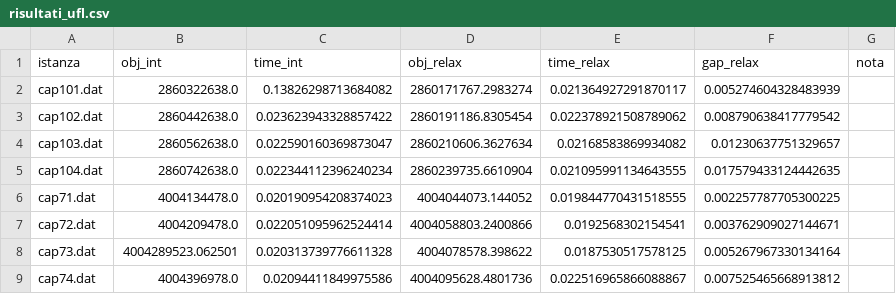
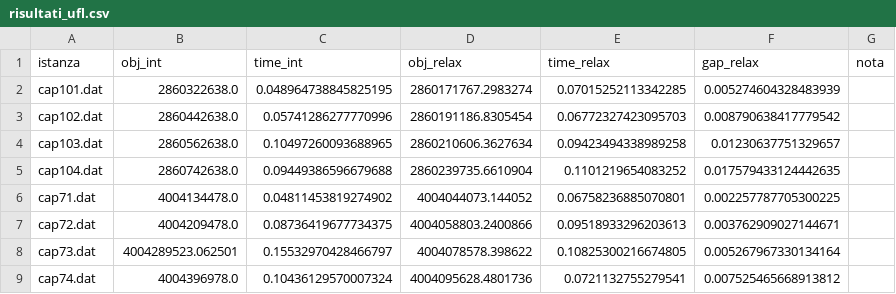
Before and after one commit to IlariaCosta/AMOD, a CSV file: UFL/risultati_ufl.csv, drawn as a sheet.

```diff
--- a/UFL/risultati_ufl.csv
+++ b/UFL/risultati_ufl.csv
@@ -1,9 +1,9 @@
 istanza,obj_int,time_int,obj_relax,time_relax,gap_relax,nota
-cap101.dat,2860322638.0,0.13826298713684082,2860171767.2983274,0.021364927291870117,0.005274604328483939,
-cap102.dat,2860442638.0,0.023623943328857422,2860191186.8305454,0.022378921508789062,0.008790638417779542,
-cap103.dat,2860562638.0,0.022590160369873047,2860210606.3627634,0.02168583869934082,0.01230637751329657,
-cap104.dat,2860742638.0,0.022344112396240234,2860239735.6610904,0.021095991134643555,0.017579433124442635,
-cap71.dat,4004134478.0,0.020190954208374023,4004044073.144052,0.019844770431518555,0.002257787705300225,
-cap72.dat,4004209478.0,0.022051095962524414,4004058803.2400866,0.0192568302154541,0.003762909027144671,
-cap73.dat,4004289523.062501,0.020313739776611328,4004078578.398622,0.0187530517578125,0.005267967330134164,
-cap74.dat,4004396978.0,0.02094411849975586,4004095628.4801736,0.022516965866088867,0.007525465668913812,
+cap101.dat,2860322638.0,0.048964738845825195,2860171767.2983274,0.07015252113342285,0.005274604328483939,
+cap102.dat,2860442638.0,0.05741286277770996,2860191186.8305454,0.06772327423095703,0.008790638417779542,
+cap103.dat,2860562638.0,0.10497260093688965,2860210606.3627634,0.09423494338989258,0.01230637751329657,
+cap104.dat,2860742638.0,0.09449386596679688,2860239735.6610904,0.1101219654083252,0.017579433124442635,
+cap71.dat,4004134478.0,0.04811453819274902,4004044073.144052,0.06758236885070801,0.002257787705300225,
+cap72.dat,4004209478.0,0.08736419677734375,4004058803.2400866,0.09518933296203613,0.003762909027144671,
+cap73.dat,4004289523.062501,0.15532970428466797,4004078578.398622,0.10825300216674805,0.005267967330134164,
+cap74.dat,4004396978.0,0.10436129570007324,4004095628.4801736,0.0721132755279541,0.007525465668913812,
```
Also changed, not shown: 2 other files.
